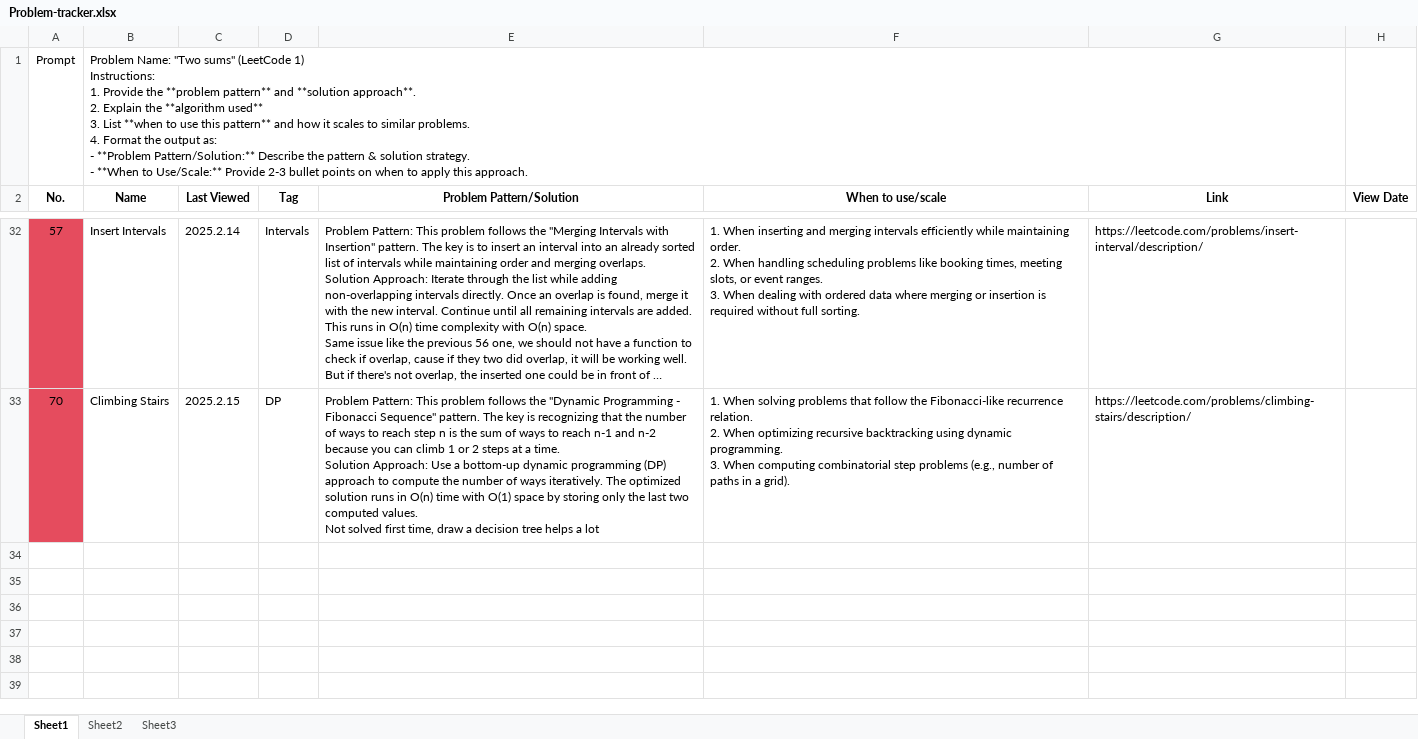
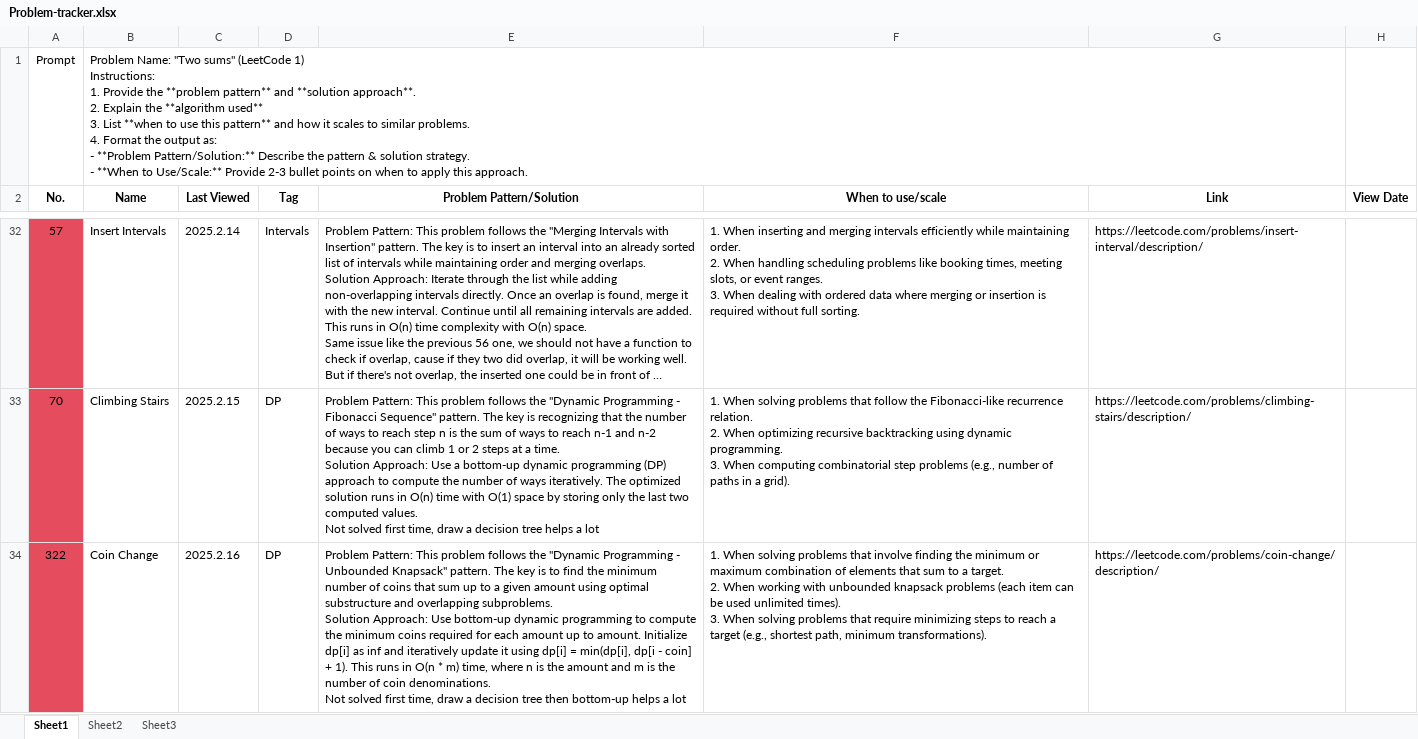
Before and after one commit to LIYunzhe1408/Opensourced-Notes-SWE-MLE-JobCreator, an Excel workbook: Leetcode/Problem-tracker.xlsx, sheet Sheet1, drawn as a sheet; only a part is shown, gaps mark what is left out; long unchanged cells end in …; values as stored, in another font and other column widths than the file's, no borders; ↵ is a line break in a cell; the diff covers the shown part only; the diff names each change by its address in the sheet, - before the commit and + after, or states it on an @@ line.

Commit message:
[LC] Update 4 reviews for array and string. Update 322 coin change.

```diff
--- a/Leetcode/Problem-tracker.xlsx (sheet Sheet1)
+++ b/Leetcode/Problem-tracker.xlsx (sheet Sheet1)
+row 34: 322 | Coin Change | 2025.2.16 | DP | Problem Pattern: This problem follows the "Dynamic Programming - Unbounded Knapsack" pattern. The key is to find the minimum number of coins that sum up to a given amount using optimal substructure and overlapping subproblems. ↵ Solution Approach: Use bottom-up dynamic programming to compute the minimum coins required for each amount up to amount. Initialize dp[i] as inf and iteratively update it using dp[i] = min(dp[i], dp[i - coin] + 1). This runs in O(n * m) time, where n is the amount and m is the number of coin denominations. ↵ Not solved first time, draw a decision tree then bottom-up helps a lot | 1. When solving problems that involve finding the minimum or maximum combination of elements that sum to a target. ↵ 2. When working with unbounded knapsack problems (each item can be used unlimited times). ↵ 3. When solving problems that require minimizing steps to reach a target (e.g., shortest path, minimum transformations). | https://leetcode.com/problems/coin-change/description/
```
Also changed, not shown: 3 added rows elsewhere in this sheet, 1 other file.
